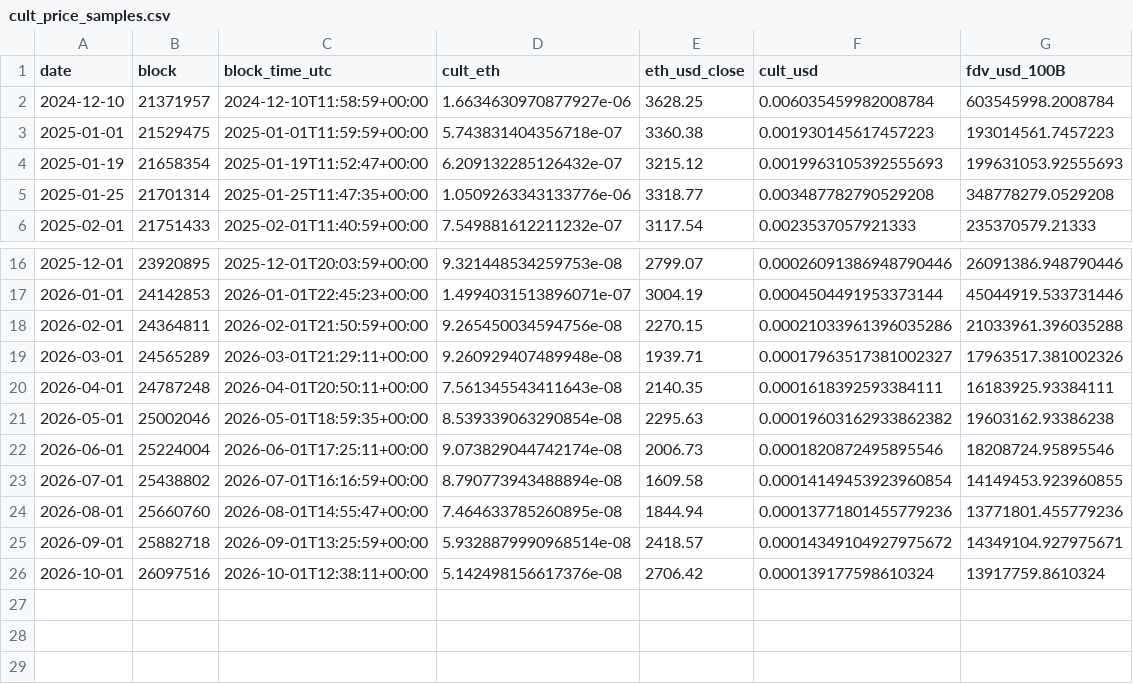
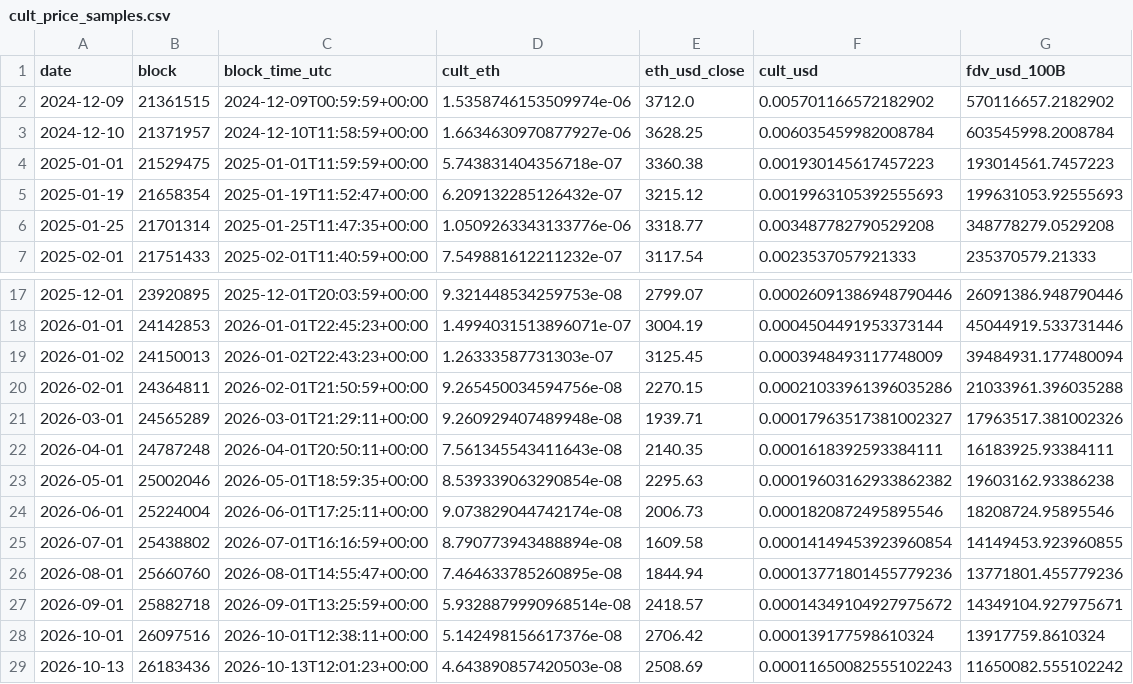
Before and after one commit to ness0x0/ETH-, a CSV file: data/processed/culture/cult_price_samples.csv, drawn as a sheet; only a part is shown, gaps mark what is left out; the diff names each change by its address in the sheet, - before the commit and + after, or states it on an @@ line.

```diff
--- a/data/processed/culture/cult_price_samples.csv
+++ b/data/processed/culture/cult_price_samples.csv
+row 2: 2024-12-09 | 21361515 | 2024-12-09T00:59:59+00:00 | 1.5358746153509974e-06 | 3712.0 | 0.005701166572182902 | 570116657.2182902
+row 19: 2026-01-02 | 24150013 | 2026-01-02T22:43:23+00:00 | 1.26333587731303e-07 | 3125.45 | 0.0003948493117748009 | 39484931.177480094
+row 29: 2026-10-13 | 26183436 | 2026-10-13T12:01:23+00:00 | 4.643890857420503e-08 | 2508.69 | 0.00011650082555102243 | 11650082.555102242
```
Also changed, not shown: 16 other files.
